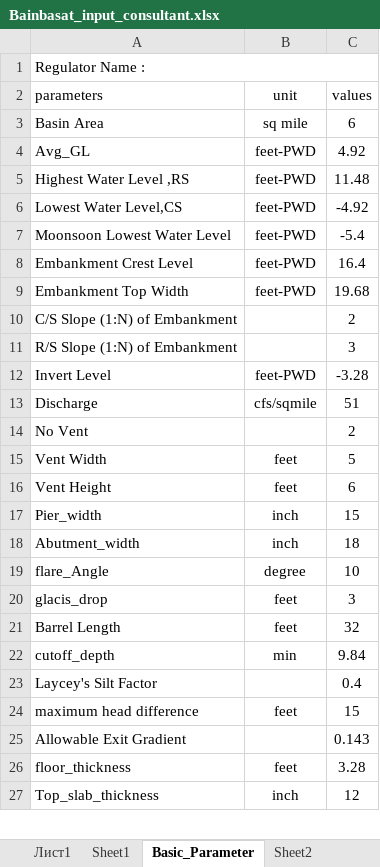
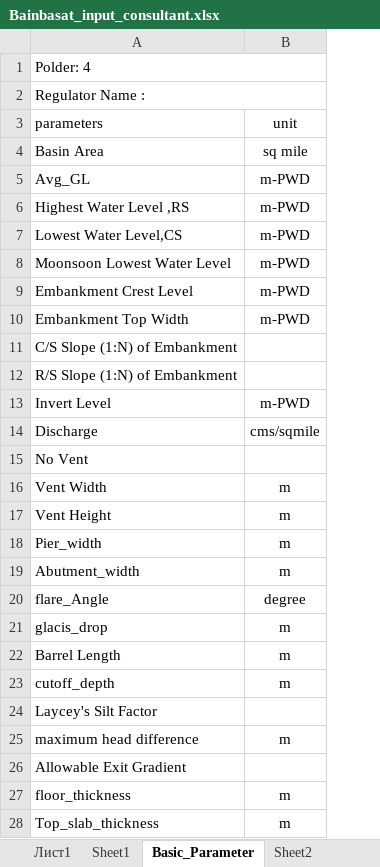
Before and after one commit to dc8r207/Designs_All, an Excel workbook: AE Zaid/Satkhira DV-II/2021_22/Regulator/Bain Basat Regulator/Bainbasat_input_consultant.xlsx, sheet Basic_Parameter, drawn as a sheet; only a part is shown; values as stored, in another font and other column widths than the file's, no borders; removed rows and columns are numbered as before the commit, all else as after; the diff covers the shown part only; the diff names each change by its address in the sheet, - before the commit and + after, or states it on an @@ line.

```diff
--- a/AE Zaid/Satkhira DV-II/2021_22/Regulator/Bain Basat Regulator/Bainbasat_input_consultant.xlsx (sheet Basic_Parameter)
+++ b/AE Zaid/Satkhira DV-II/2021_22/Regulator/Bain Basat Regulator/Bainbasat_input_consultant.xlsx (sheet Basic_Parameter)
-column C (values), rows 3-27: 6 | 4.92 | 11.48 | -4.92 | -5.4 | 16.4 | 19.68 | 2 | 3 | -3.28 | 51 | 2 | 5 | 6 | 15 | 18 | 10 | 3 | 32 | 9.84 | 0.4 | 15 | 0.143 | 3.28 | 12
+row 1: Polder: 4
-B5:B10 (unit): feet-PWD
+B5:B10 (unit): m-PWD
-B13 (unit): feet-PWD
+B13 (unit): m-PWD
-B14 (unit): cfs/sqmile
+B14 (unit): cms/sqmile
-B16:B17 (unit): feet
+B16:B17 (unit): m
-B18:B19 (unit): inch
+B18:B19 (unit): m
-B21:B22 (unit): feet
+B21:B22 (unit): m
-B23 (unit): min
+B23 (unit): m
-B25 (unit): feet
+B25 (unit): m
-B27 (unit): feet
+B27 (unit): m
-B28 (unit): inch
+B28 (unit): m
```
Also changed, not shown: 3 edited cells elsewhere in this sheet, 2 other files.
